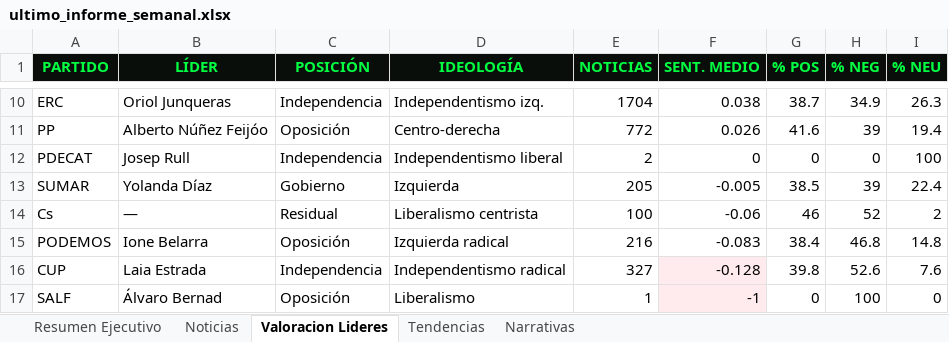
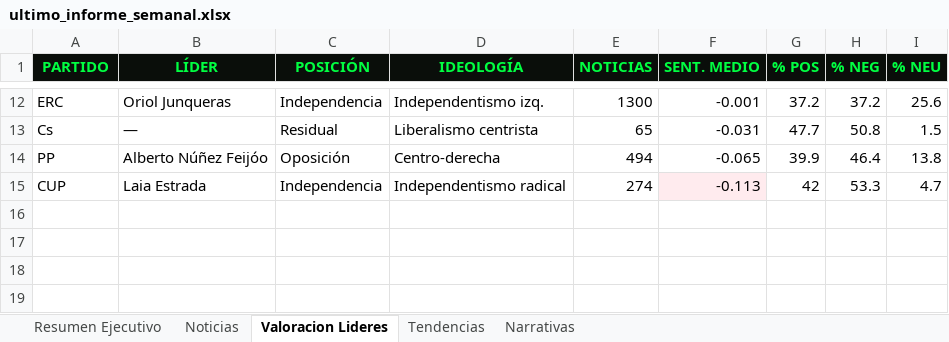
Before and after one commit to mcasrom/SIEG-Politica-Nacional-, an Excel workbook: data/export/ultimo_informe_semanal.xlsx, sheet Valoracion Lideres, drawn as a sheet; only a part is shown, gaps mark what is left out; values as stored, in another font and other column widths than the file's, no borders; removed rows and columns are numbered as before the commit, all else as after; the diff covers the shown part only; the diff names each change by its address in the sheet, - before the commit and + after, or states it on an @@ line.

```diff
--- a/data/export/ultimo_informe_semanal.xlsx (sheet Valoracion Lideres)
+++ b/data/export/ultimo_informe_semanal.xlsx (sheet Valoracion Lideres)
-E12 (NOTICIAS): 1704
+E12 (NOTICIAS): 1300
-F12 (SENT. MEDIO): 0.038
+F12 (SENT. MEDIO): -0.001
-G12 (% POS): 38.7
+G12 (% POS): 37.2
-H12 (% NEG): 34.9
+H12 (% NEG): 37.2
-I12 (% NEU): 26.3
+I12 (% NEU): 25.6
-row 11: PP | Alberto Núñez Feijóo | Oposición | Centro-derecha | 772 | 0.026 | 41.6 | 39 | 19.4
-row 12: PDECAT | Josep Rull | Independencia | Independentismo liberal | 2 | 0 | 0 | 0 | 100
-row 13: SUMAR | Yolanda Díaz | Gobierno | Izquierda | 205 | -0.005 | 38.5 | 39 | 22.4
-E13 (NOTICIAS): 100
+E13 (NOTICIAS): 65
-F13 (SENT. MEDIO): -0.06
+F13 (SENT. MEDIO): -0.031
-G13 (% POS): 46
+G13 (% POS): 47.7
-H13 (% NEG): 52
+H13 (% NEG): 50.8
-I13 (% NEU): 2
+I13 (% NEU): 1.5
-row 15: PODEMOS | Ione Belarra | Oposición | Izquierda radical | 216 | -0.083 | 38.4 | 46.8 | 14.8
+row 14: PP | Alberto Núñez Feijóo | Oposición | Centro-derecha | 494 | -0.065 | 39.9 | 46.4 | 13.8
-E15 (NOTICIAS): 327
+E15 (NOTICIAS): 274
-F15 (SENT. MEDIO): -0.128
+F15 (SENT. MEDIO): -0.113
-G15 (% POS): 39.8
+G15 (% POS): 42
-H15 (% NEG): 52.6
+H15 (% NEG): 53.3
-I15 (% NEU): 7.6
+I15 (% NEU): 4.7
-row 17: SALF | Álvaro Bernad | Oposición | Liberalismo | 1 | -1 | 0 | 100 | 0
```
Also changed, not shown: 6 added rows, 4 removed rows, 19 edited cells and cell formats elsewhere in this sheet, sheet Noticias, sheet Tendencias, sheet Narrativas, sheet Resumen Ejecutivo, 11 other files.
